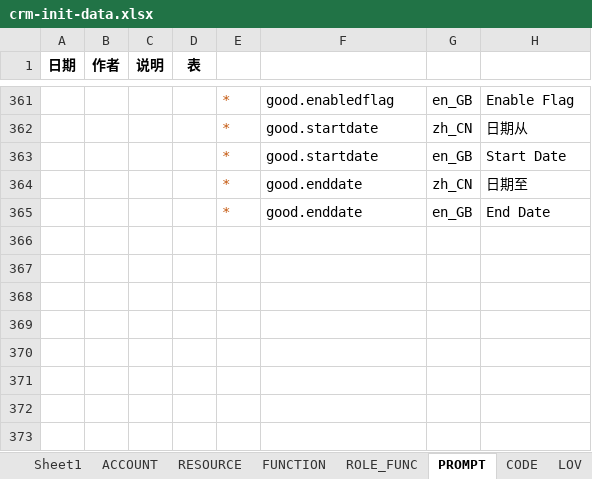
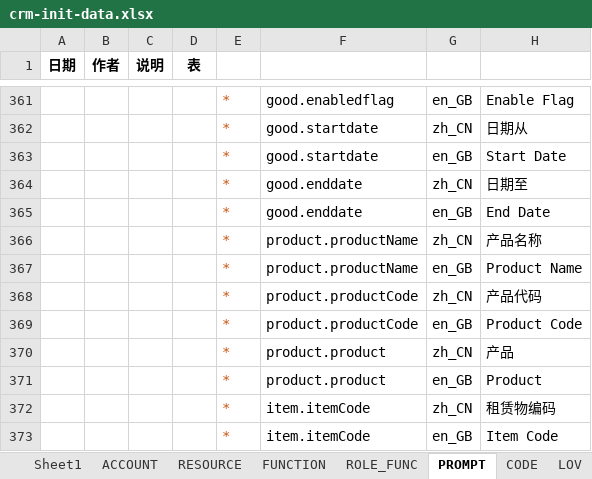
Before and after one commit to IvanStephenYuan/JRAP_Lease, an Excel workbook: jrap-crm-db/src/main/java/com/jingrui/jrap/db/data/crm-init-data.xlsx, sheet PROMPT, drawn as a sheet; only a part is shown, gaps mark what is left out; values as stored, in another font and other column widths than the file's, no borders; the diff names each change by its address in the sheet, - before the commit and + after, or states it on an @@ line.

```diff
--- a/jrap-crm-db/src/main/java/com/jingrui/jrap/db/data/crm-init-data.xlsx (sheet PROMPT)
+++ b/jrap-crm-db/src/main/java/com/jingrui/jrap/db/data/crm-init-data.xlsx (sheet PROMPT)
+row 366:  |  |  |  | * | product.productName | zh_CN | 产品名称
+row 367:  |  |  |  | * | product.productName | en_GB | Product Name
+row 368:  |  |  |  | * | product.productCode | zh_CN | 产品代码
+row 369:  |  |  |  | * | product.productCode | en_GB | Product Code
+row 370:  |  |  |  | * | product.product | zh_CN | 产品
+row 371:  |  |  |  | * | product.product | en_GB | Product
+row 372:  |  |  |  | * | item.itemCode | zh_CN | 租赁物编码
+row 373:  |  |  |  | * | item.itemCode | en_GB | Item Code
```
Also changed, not shown: sheet LOV, sheet FUNCTION, sheet RESOURCE, sheet ROLE_FUNC, formulas that keep their value, 13 other files.
